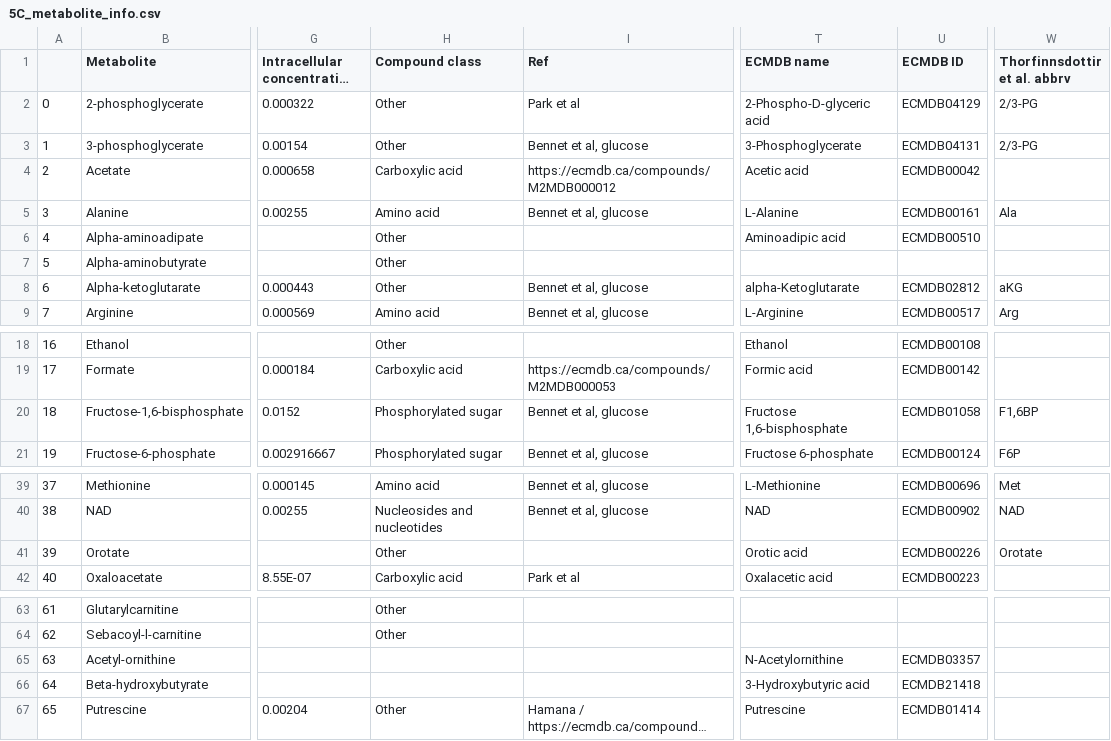
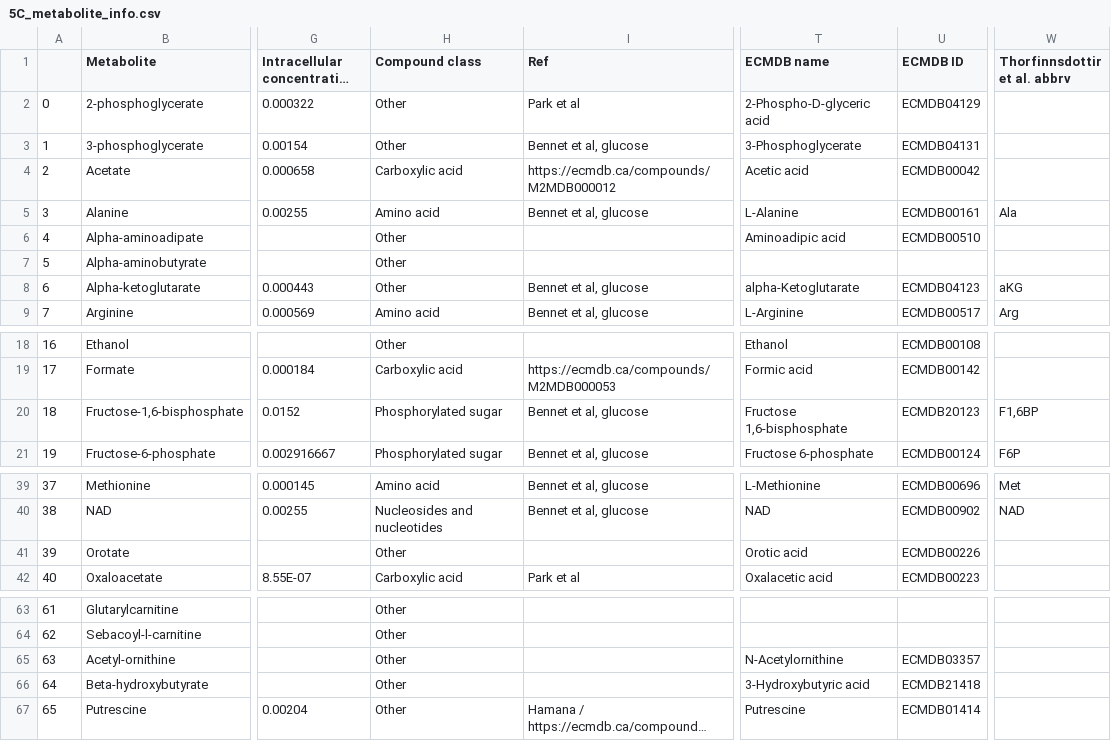
Before and after one commit to sulheim/metabolite-release, a CSV file: data/this_project/5_div/5C_metabolite_info.csv, drawn as a sheet; only a part is shown, gaps mark what is left out; long unchanged cells end in …; the diff names each change by its address in the sheet, - before the commit and + after, or states it on an @@ line.

Commit message:
Add data from Park et al and Thorfinndottir et al

```diff
--- a/data/this_project/5_div/5C_metabolite_info.csv
+++ b/data/this_project/5_div/5C_metabolite_info.csv
-W2:W3 (Thorfinnsdottir et al. abbrv): 2/3-PG
+W2:W3 (Thorfinnsdottir et al. abbrv): (empty)
-U8 (ECMDB ID): ECMDB02812
+U8 (ECMDB ID): ECMDB04123
-U20 (ECMDB ID): ECMDB01058
+U20 (ECMDB ID): ECMDB20123
-W41 (Thorfinnsdottir et al. abbrv): Orotate
+W41 (Thorfinnsdottir et al. abbrv): (empty)
-H65:H66 (Compound class): (empty)
+H65:H66 (Compound class): Other
```
Also changed, not shown: 4 other files.
